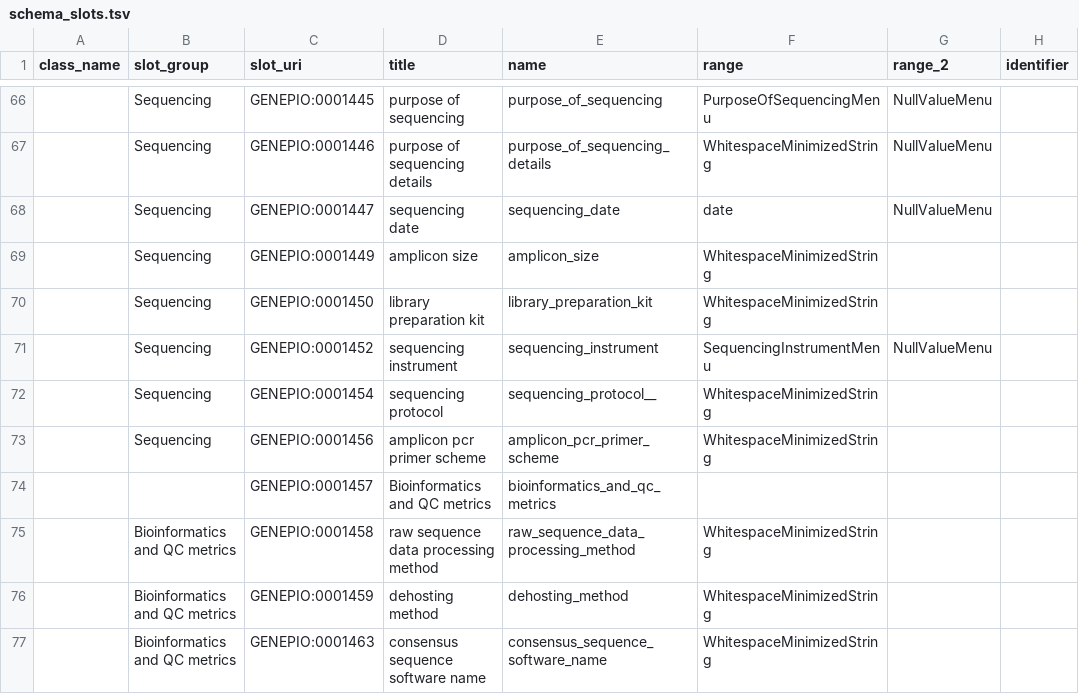
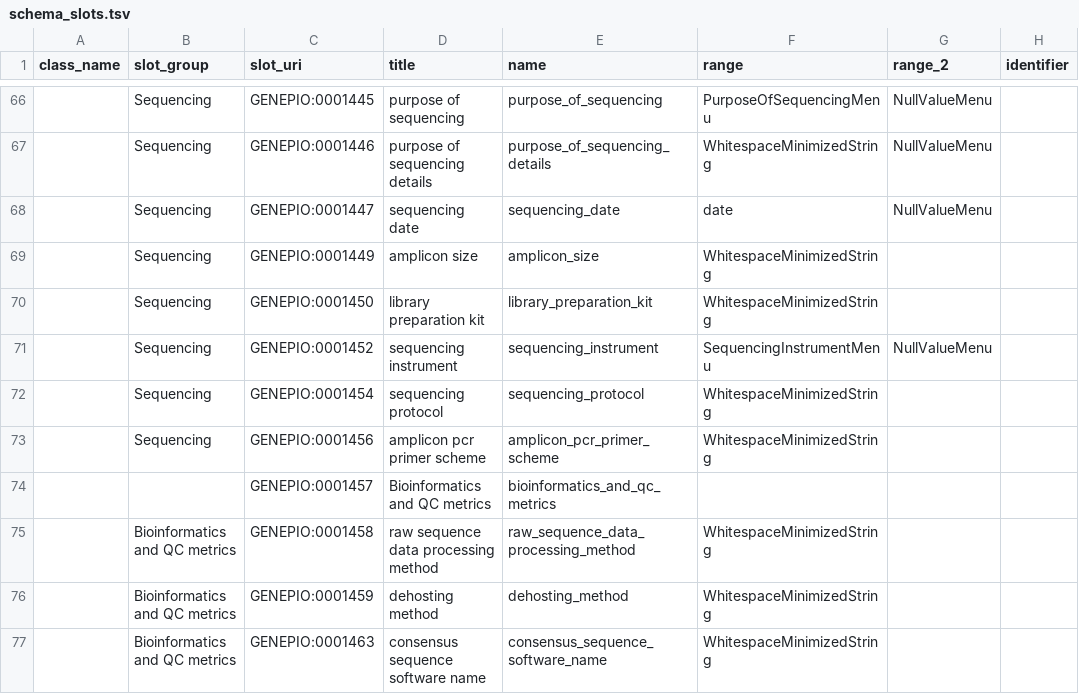
Before and after one commit to cidgoh/DataHarmonizer, a TSV file: web/templates/influenza/schema_slots.tsv, drawn as a sheet; only a part is shown, gaps mark what is left out; the diff names each change by its address in the sheet, - before the commit and + after, or states it on an @@ line.

```diff
--- a/web/templates/influenza/schema_slots.tsv
+++ b/web/templates/influenza/schema_slots.tsv
-E72 (name): sequencing_protocol__
+E72 (name): sequencing_protocol
```
Also changed, not shown: web/templates/canada_covid19/schema_slots.tsv, web/templates/hpai/schema_slots.tsv, 11 other files.
